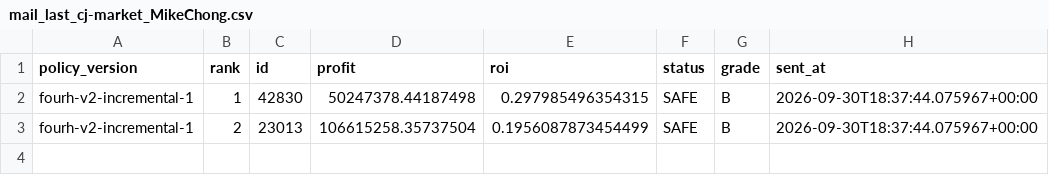
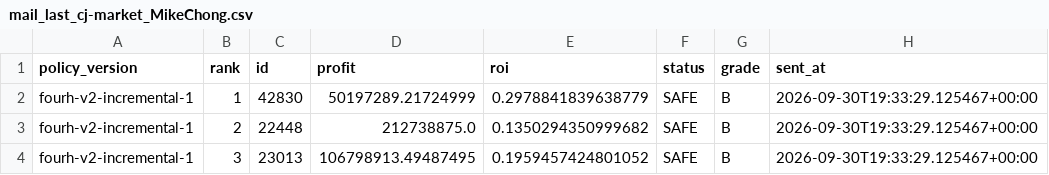
Before and after one commit to samson8964/chatgpt-eve, a CSV file: results/state/mail_last_cj-market_MikeChong.csv, drawn as a sheet.

```diff
--- a/results/state/mail_last_cj-market_MikeChong.csv
+++ b/results/state/mail_last_cj-market_MikeChong.csv
@@ -1,3 +1,4 @@
 policy_version,rank,id,profit,roi,status,grade,sent_at
-fourh-v2-incremental-1,1,42830,50247378.44187498,0.297985496354315,SAFE,B,2026-09-30T18:37:44.075967+00:00
-fourh-v2-incremental-1,2,23013,106615258.35737504,0.1956087873454499,SAFE,B,2026-09-30T18:37:44.075967+00:00
+fourh-v2-incremental-1,1,42830,50197289.21724999,0.2978841839638779,SAFE,B,2026-09-30T19:33:29.125467+00:00
+fourh-v2-incremental-1,2,22448,212738875.0,0.1350294350999682,SAFE,B,2026-09-30T19:33:29.125467+00:00
+fourh-v2-incremental-1,3,23013,106798913.49487495,0.1959457424801052,SAFE,B,2026-09-30T19:33:29.125467+00:00
```
Also changed, not shown: results/latest/all_executable_scored.csv, results/latest/excluded.csv, 25 other files.
